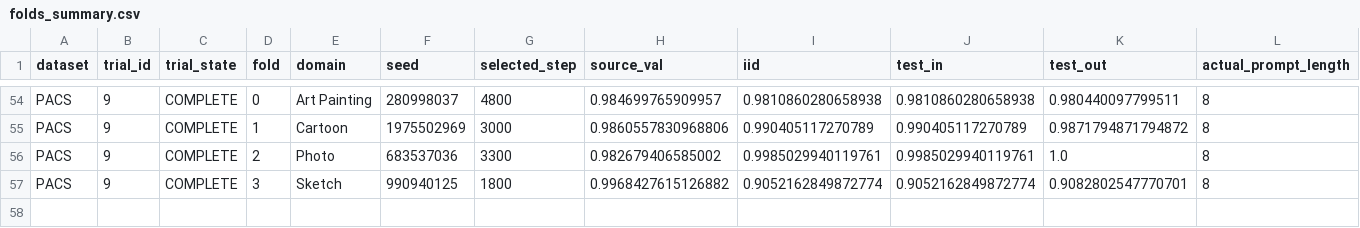
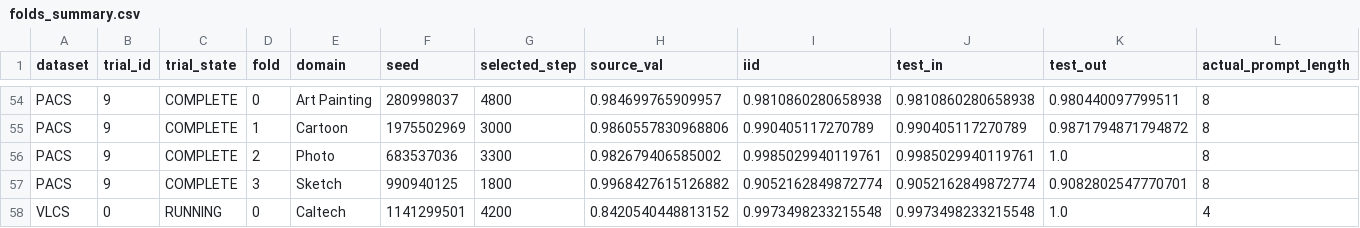
Before and after one commit to r97993346-design/DCCL-3Source-DomainNet, a CSV file: DCCL/DCCL/analysis_results/cipt_clip_supcon_cosine_optuna_mincl_space_v2_20261127/folds_summary.csv, drawn as a sheet; only a part is shown, gaps mark what is left out; rows hold the shown columns only; the diff names each change by its address in the sheet, - before the commit and + after, or states it on an @@ line.

Commit message:
Sync completed and active experiment results (2026-11-27T19:37:53+08:00)

```diff
--- a/DCCL/DCCL/analysis_results/cipt_clip_supcon_cosine_optuna_mincl_space_v2_20261127/folds_summary.csv
+++ b/DCCL/DCCL/analysis_results/cipt_clip_supcon_cosine_optuna_mincl_space_v2_20261127/folds_summary.csv
+row 58: VLCS | 0 | RUNNING | 0 | Caltech | 1141299501 | 4200 | 0.8420540448813152 | 0.9973498233215548 | 0.9973498233215548 | 1.0 | 4
```
Also changed, not shown: DCCL/DCCL/analysis_results/cipt_clip_supcon_cosine_optuna_mincl_space_v2_20261127/trials_summary.csv, 13 other files.
